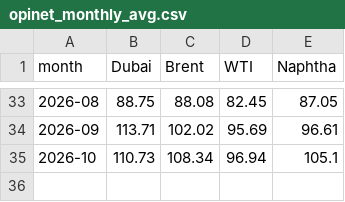
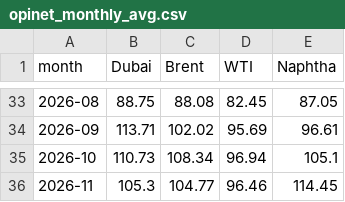
Before and after one commit to 2200807/Index-data-crawler, a CSV file: data/opinet_monthly_avg.csv, drawn as a sheet; only a part is shown, gaps mark what is left out.

```diff
--- a/data/opinet_monthly_avg.csv
+++ b/data/opinet_monthly_avg.csv
@@ -35 +35,2 @@ month,Dubai,Brent,WTI,Naphtha
 2026-10,110.73,108.34,96.94,105.1
+2026-11,105.3,104.77,96.46,114.45
```
Also changed, not shown: data/pe_futures_spot.csv, data/pp_futures_spot.csv, 2 other files.
